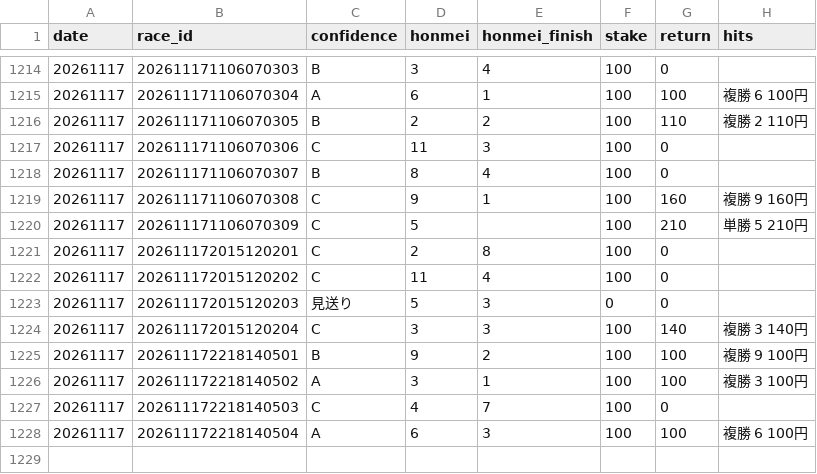
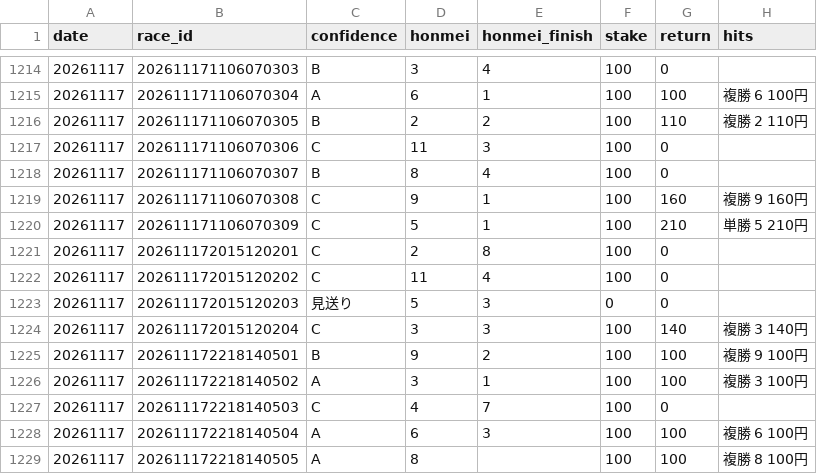
Before and after one commit to bunbunbunzai/keiba-ai, a CSV file: results_ledger.csv, drawn as a sheet; only a part is shown, gaps mark what is left out.

```diff
--- a/results_ledger.csv
+++ b/results_ledger.csv
@@ -1219,3 +1219,3 @@ date,race_id,confidence,honmei,honmei_finish,stake,return,hits
 20261117,202611171106070308,C,9,1,100,160,複勝 9 160円
-20261117,202611171106070309,C,5,,100,210,単勝 5 210円
+20261117,202611171106070309,C,5,1,100,210,単勝 5 210円
 20261117,202611172015120201,C,2,8,100,0,
@@ -1228 +1228,2 @@ date,race_id,confidence,honmei,honmei_finish,stake,return,hits
 20261117,202611172218140504,A,6,3,100,100,複勝 6 100円
+20261117,202611172218140505,A,8,,100,100,複勝 8 100円
```
Also changed, not shown: 13 other files.
